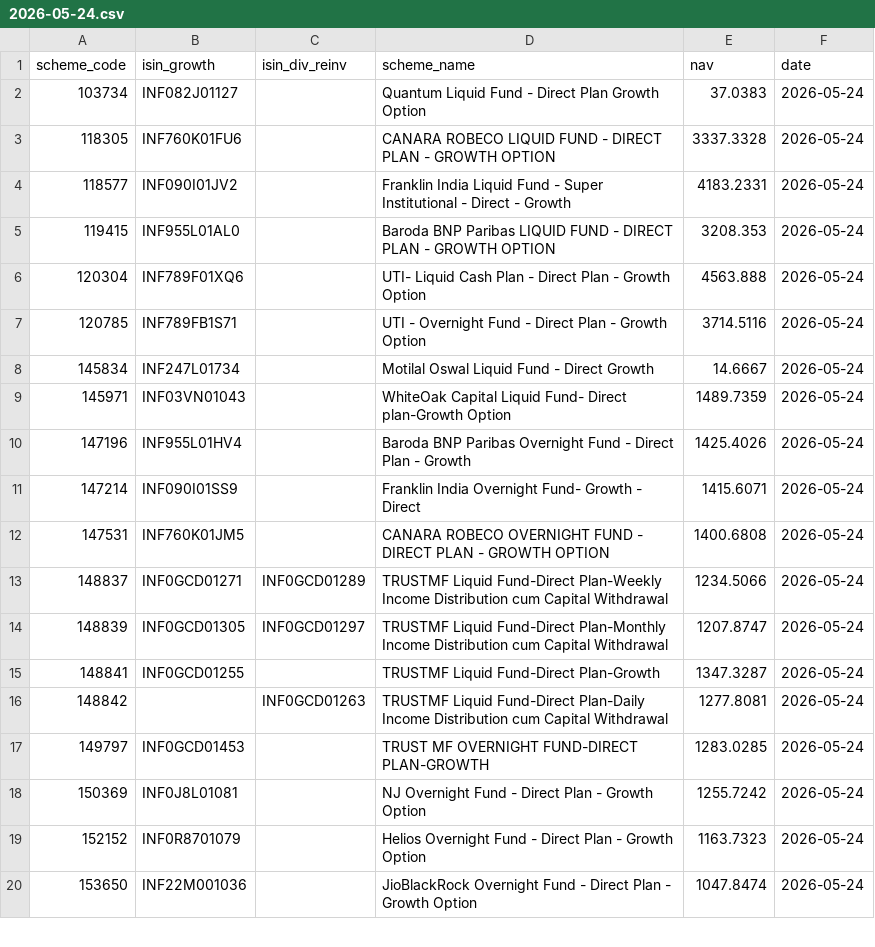
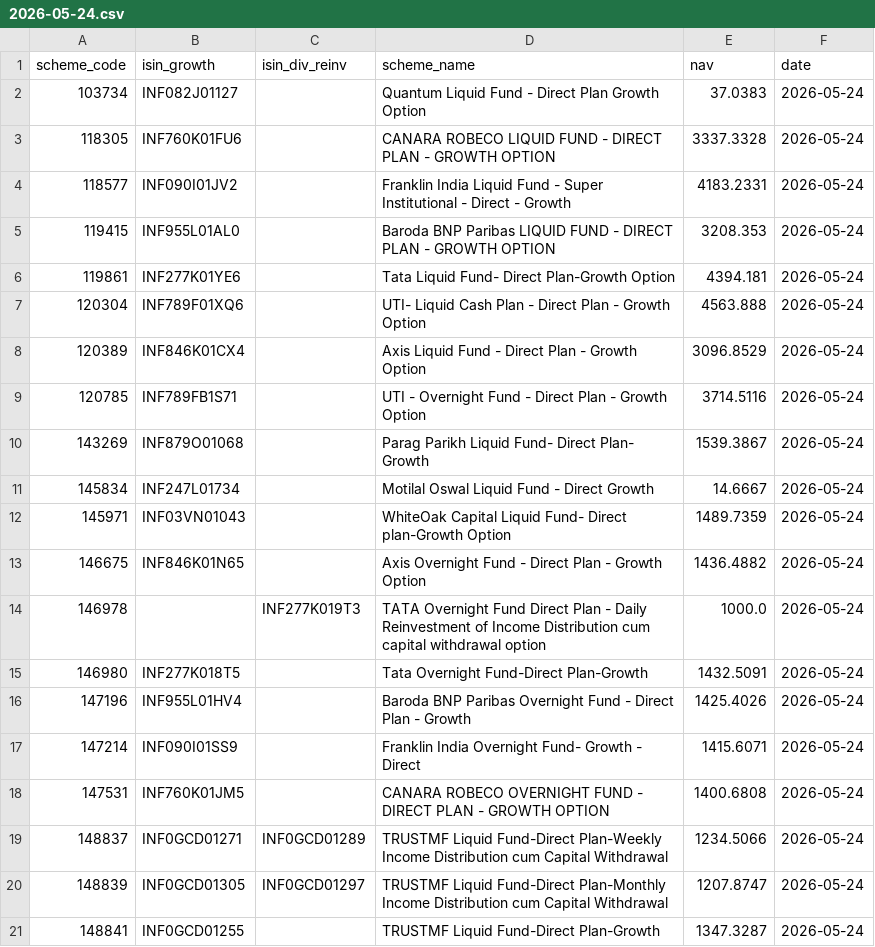
Before and after one commit to finfee-ai/nav-data-dump, a CSV file: data/daily/2026-05-24.csv, drawn as a sheet; only a part is shown; the shorter side is filled out with more unchanged rows; the diff names each change by its address in the sheet, - before the commit and + after, or states it on an @@ line.

```diff
--- a/data/daily/2026-05-24.csv
+++ b/data/daily/2026-05-24.csv
+row 6: 119861 | INF277K01YE6 |  | Tata Liquid Fund- Direct Plan-Growth Option | 4394.181 | 2026-05-24
+row 8: 120389 | INF846K01CX4 |  | Axis Liquid Fund - Direct Plan - Growth Option | 3096.8529 | 2026-05-24
+row 10: 143269 | INF879O01068 |  | Parag Parikh Liquid Fund- Direct Plan- Growth | 1539.3867 | 2026-05-24
+row 13: 146675 | INF846K01N65 |  | Axis Overnight Fund - Direct Plan - Growth Option | 1436.4882 | 2026-05-24
+row 14: 146978 |  | INF277K019T3 | TATA Overnight Fund Direct Plan - Daily Reinvestment of Income Distribution cum capital withdrawal option | 1000.0 | 2026-05-24
+row 15: 146980 | INF277K018T5 |  | Tata Overnight Fund-Direct Plan-Growth | 1432.5091 | 2026-05-24
```
Also changed, not shown: data/daily/2026-05-22.csv, data/latest.csv, 4 other files.
